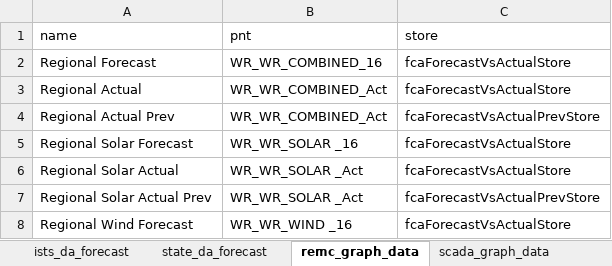
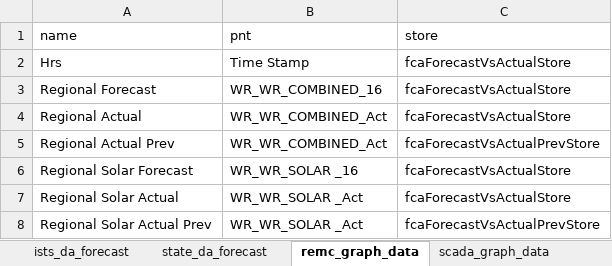
Before and after one commit to nagasudhirpulla/wrldc_remc_reports_generator, an Excel workbook: config/remc_report_config.xlsx, sheet remc_graph_data, drawn as a sheet; only a part is shown; the shorter side is filled out with more unchanged rows; values as stored, in another font and other column widths than the file's, no borders; the diff names each change by its address in the sheet, - before the commit and + after, or states it on an @@ line.

Commit message:
chnages

```diff
--- a/config/remc_report_config.xlsx (sheet remc_graph_data)
+++ b/config/remc_report_config.xlsx (sheet remc_graph_data)
+row 2: Hrs | Time Stamp | fcaForecastVsActualStore
```
Also changed, not shown: sheet scada_graph_data.
